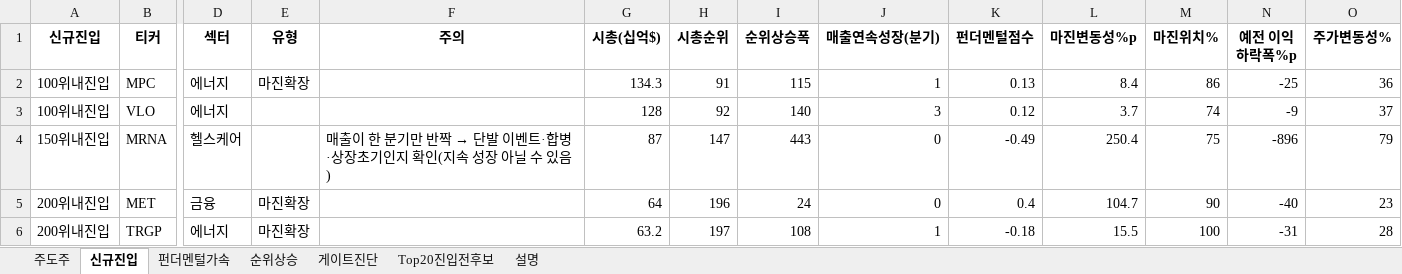
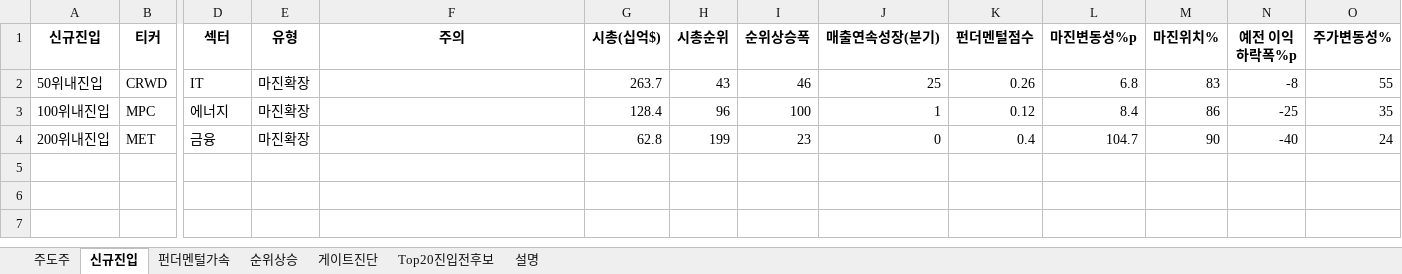
Before and after one commit to dmlwls990527/stock-screener, an Excel workbook: watchlist_us/leader_watchlist_latest.xlsx, sheet 신규진입, drawn as a sheet; only a part is shown, gaps mark what is left out; values as stored, in another font and other column widths than the file's, no borders; removed rows and columns are numbered as before the commit, all else as after; rows hold the shown columns only; the diff names each change by its address in the sheet, - before the commit and + after, or states it on an @@ line.

```diff
--- a/watchlist_us/leader_watchlist_latest.xlsx (sheet 신규진입)
+++ b/watchlist_us/leader_watchlist_latest.xlsx (sheet 신규진입)
+row 2: 50위내진입 | CRWD | IT | 마진확장 |  | 263.7 | 43 | 46 | 25 | 0.26 | 6.8 | 83 | -8 | 55
-G3 (시총(십억$)): 134.3
+G3 (시총(십억$)): 128.4
-H3 (시총순위): 91
+H3 (시총순위): 96
-I3 (순위상승폭): 115
+I3 (순위상승폭): 100
-K3 (펀더멘털점수): 0.13
+K3 (펀더멘털점수): 0.12
-O3 (주가변동성%): 36
+O3 (주가변동성%): 35
-row 3: 100위내진입 | VLO | 에너지 |  |  | 128 | 92 | 140 | 3 | 0.12 | 3.7 | 74 | -9 | 37
-row 4: 150위내진입 | MRNA | 헬스케어 |  | 매출이 한 분기만 반짝 → 단발 이벤트·합병·상장초기인지 확인(지속 성장 아닐 수 있음) | 87 | 147 | 443 | 0 | -0.49 | 250.4 | 75 | -896 | 79
-G4 (시총(십억$)): 64
+G4 (시총(십억$)): 62.8
-H4 (시총순위): 196
+H4 (시총순위): 199
-I4 (순위상승폭): 24
+I4 (순위상승폭): 23
-O4 (주가변동성%): 23
+O4 (주가변동성%): 24
-row 6: 200위내진입 | TRGP | 에너지 | 마진확장 |  | 63.2 | 197 | 108 | 1 | -0.18 | 15.5 | 100 | -31 | 28
```
Also changed, not shown: sheet 게이트진단, sheet 순위상승, sheet 주도주, sheet Top20진입전후보, sheet 펀더멘털가속, sheet 설명, 1 other file.
